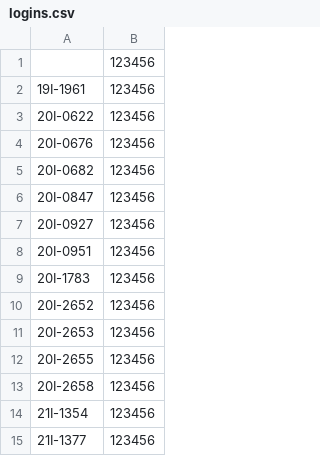
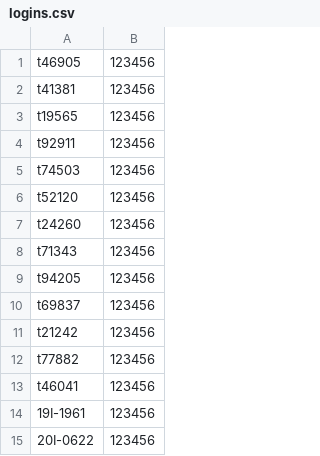
Before and after one commit to usmanf07/exam-system-c, a CSV file: Project34/logins.csv, drawn as a sheet; only a part is shown; the shorter side is filled out with more unchanged rows.

```diff
--- a/Project34/logins.csv
+++ b/Project34/logins.csv
@@ -1,2 +1,14 @@
-,123456
+t46905,123456
+t41381,123456
+t19565,123456
+t92911,123456
+t74503,123456
+t52120,123456
+t24260,123456
+t71343,123456
+t94205,123456
+t69837,123456
+t21242,123456
+t77882,123456
+t46041,123456
 19I-1961,123456
```
Also changed, not shown: 1 other file.
